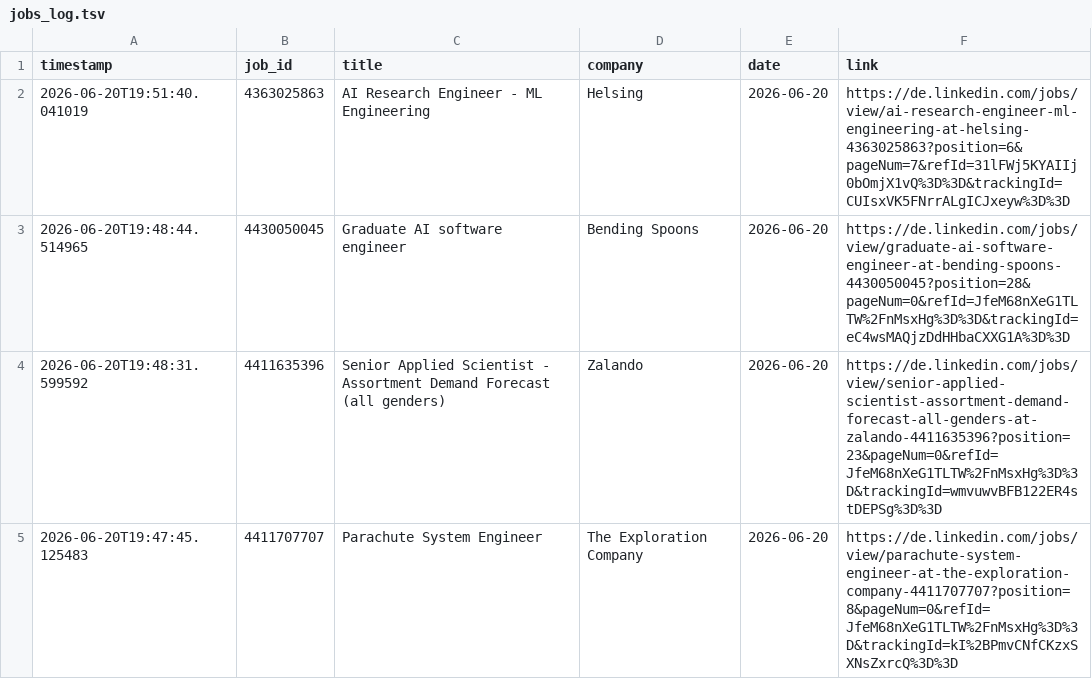
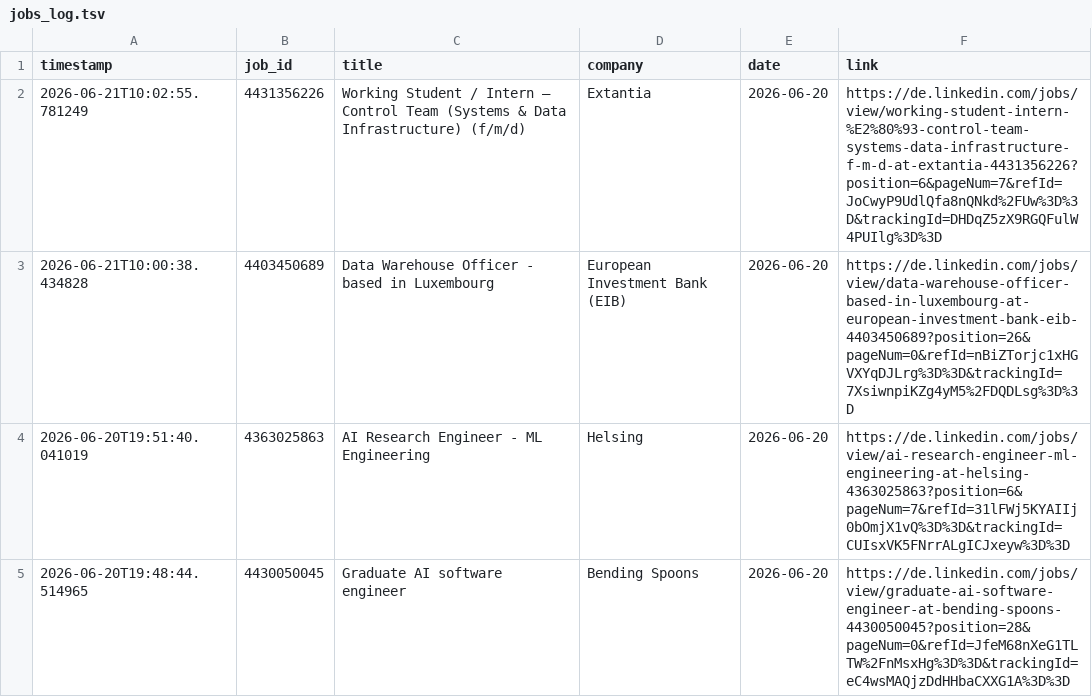
Before and after one commit to mugundanaswin/Data_Engineering, a TSV file: webscrapping_projects/scheduled/outputs/jobs_log.tsv, drawn as a sheet; only a part is shown; the shorter side is filled out with more unchanged rows.

```diff
--- a/webscrapping_projects/scheduled/outputs/jobs_log.tsv
+++ b/webscrapping_projects/scheduled/outputs/jobs_log.tsv
@@ -1,2 +1,4 @@
 timestamp	job_id	title	company	date	link
+2026-06-21T10:02:55.781249	4431356226	Working Student / Intern – Control Team (Systems & Data Infrastructure) (f/m/d)	Extantia	2026-06-20	https://de.linkedin.com/jobs/view/working-student-intern-%E2%80%93-control-team-systems-data-infrastructure-f-m-d-at-extantia-4431356226?position=6&pageNum=7&refId=JoCwyP9UdlQfa8nQNkd%2FUw%3D%3D&trackingId=DHDqZ5zX9RGQFulW4PUIlg%3D%3D
+2026-06-21T10:00:38.434828	4403450689	Data Warehouse Officer - based in Luxembourg	European Investment Bank (EIB)	2026-06-20	https://de.linkedin.com/jobs/view/data-warehouse-officer-based-in-luxembourg-at-european-investment-bank-eib-4403450689?position=26&pageNum=0&refId=nBiZTorjc1xHGVXYqDJLrg%3D%3D&trackingId=7XsiwnpiKZg4yM5%2FDQDLsg%3D%3D
 2026-06-20T19:51:40.041019	4363025863	AI Research Engineer - ML Engineering	Helsing	2026-06-20	https://de.linkedin.com/jobs/view/ai-research-engineer-ml-engineering-at-helsing-4363025863?position=6&pageNum=7&refId=31lFWj5KYAIIj0bOmjX1vQ%3D%3D&trackingId=CUIsxVK5FNrrALgICJxeyw%3D%3D
```
